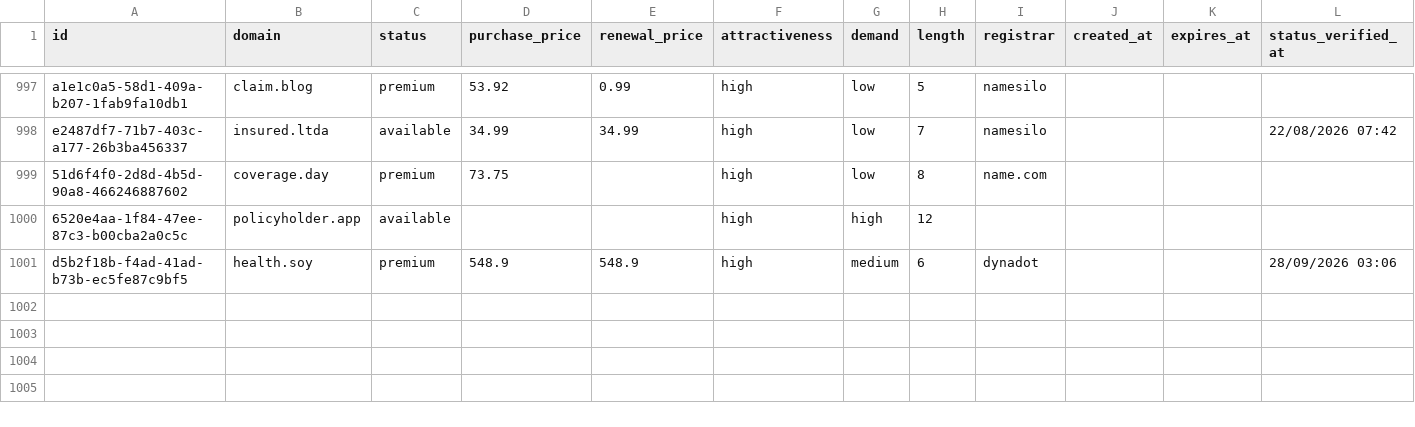
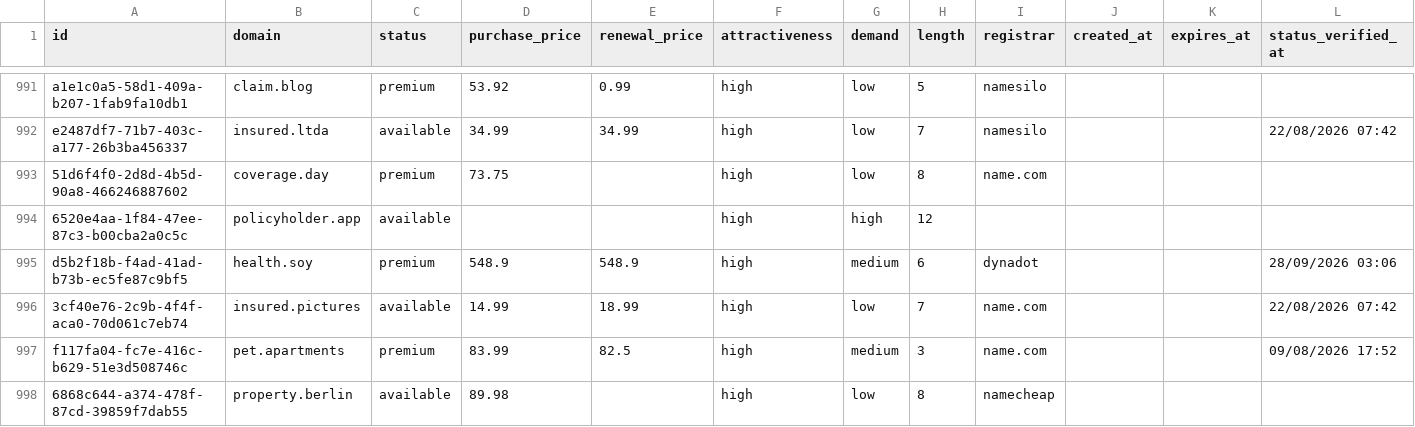
Before and after one commit to UniqueDomains/insurance-oneword-domains, a CSV file: insurance.csv, drawn as a sheet; only a part is shown, gaps mark what is left out; the diff covers the shown part only; the diff names each change by its address in the sheet, - before the commit and + after, or states it on an @@ line.

Commit message:
Domains update

```diff
--- a/insurance.csv
+++ b/insurance.csv
+row 996: 3cf40e76-2c9b-4f4f-aca0-70d061c7eb74 | insured.pictures | available | 14.99 | 18.99 | high | low | 7 | name.com |  |  | 22/08/2026 07:42
+row 997: f117fa04-fc7e-416c-b629-51e3d508746c | pet.apartments | premium | 83.99 | 82.5 | high | medium | 3 | name.com |  |  | 09/08/2026 17:52
+row 998: 6868c644-a374-478f-87cd-39859f7dab55 | property.berlin | available | 89.98 |  | high | low | 8 | namecheap
```
Also changed, not shown: 3 added rows and 6 removed rows elsewhere in this file, 4 other files.
